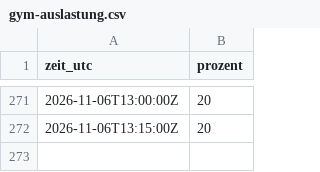
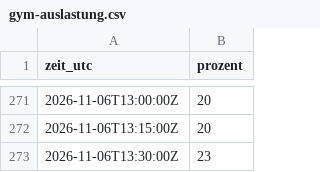
Before and after one commit to theodaume/testwebsite, a CSV file: daten/gym-auslastung.csv, drawn as a sheet; only a part is shown, gaps mark what is left out.

```diff
--- a/daten/gym-auslastung.csv
+++ b/daten/gym-auslastung.csv
@@ -272 +272,2 @@ zeit_utc,prozent
 2026-11-06T13:15:00Z,20
+2026-11-06T13:30:00Z,23
```
